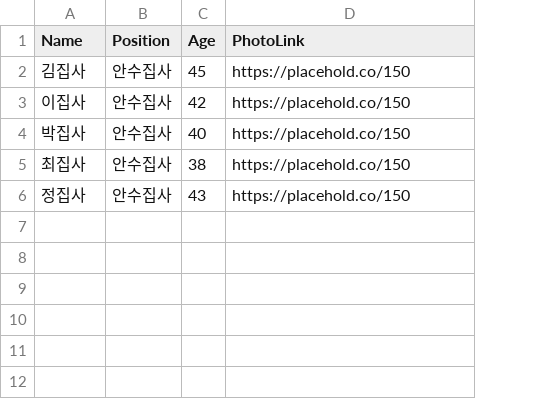
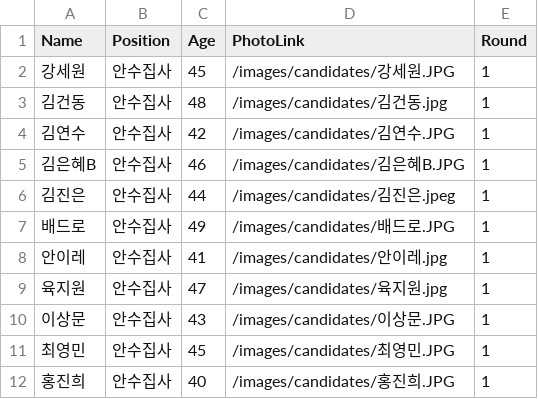
Before and after one commit to agent-berrygood/vote-for-deokso, a CSV file: test_data/candidates_deacon.csv, drawn as a sheet; removed rows and columns are numbered as before the commit, all else as after; the diff names each change by its address in the sheet, - before the commit and + after, or states it on an @@ line.

Commit message:
feat(data): add generated candidate images and CSV files

```diff
--- a/test_data/candidates_deacon.csv
+++ b/test_data/candidates_deacon.csv
+column E (Round), row 2: 1; row 4: 1; row 10: 1
-A2 (Name): 김집사
+A2 (Name): 강세원
-D2 (PhotoLink): https://placehold.co/150
+D2 (PhotoLink): /images/candidates/강세원.JPG
+row 3: 김건동 | 안수집사 | 48 | /images/candidates/김건동.jpg | 1
-A4 (Name): 이집사
+A4 (Name): 김연수
-D4 (PhotoLink): https://placehold.co/150
+D4 (PhotoLink): /images/candidates/김연수.JPG
-row 4: 박집사 | 안수집사 | 40 | https://placehold.co/150
-row 5: 최집사 | 안수집사 | 38 | https://placehold.co/150
+row 5: 김은혜B | 안수집사 | 46 | /images/candidates/김은혜B.JPG | 1
+row 6: 김진은 | 안수집사 | 44 | /images/candidates/김진은.jpeg | 1
+row 7: 배드로 | 안수집사 | 49 | /images/candidates/배드로.JPG | 1
+row 8: 안이레 | 안수집사 | 41 | /images/candidates/안이레.jpg | 1
+row 9: 육지원 | 안수집사 | 47 | /images/candidates/육지원.jpg | 1
-A10 (Name): 정집사
+A10 (Name): 이상문
-D10 (PhotoLink): https://placehold.co/150
+D10 (PhotoLink): /images/candidates/이상문.JPG
+row 11: 최영민 | 안수집사 | 45 | /images/candidates/최영민.JPG | 1
+row 12: 홍진희 | 안수집사 | 40 | /images/candidates/홍진희.JPG | 1
```
Also changed, not shown: test_data/candidates_elder.csv, test_data/candidates_kwonsa.csv, 34 other files.
